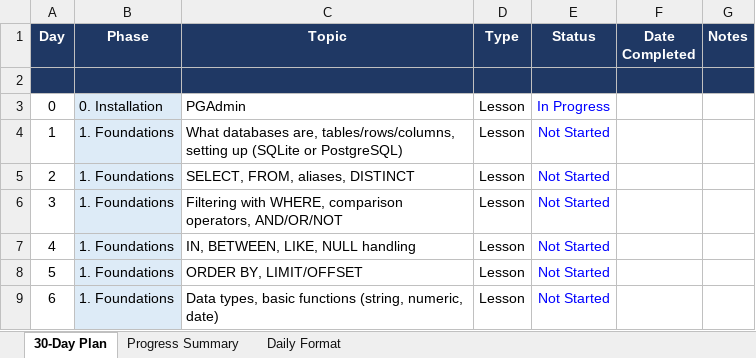
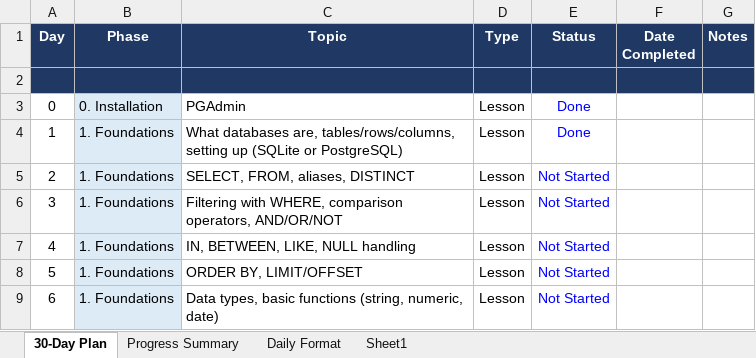
Before and after one commit to Rajbeer-singh2706/sql-course, an Excel workbook: SQL_Course_30_Day_Plan.xlsx, sheet 30-Day Plan, drawn as a sheet; only a part is shown; values as stored, in another font and other column widths than the file's, no borders; conditional formats not drawn; the diff names each change by its address in the sheet, - before the commit and + after, or states it on an @@ line.

```diff
--- a/SQL_Course_30_Day_Plan.xlsx (sheet 30-Day Plan)
+++ b/SQL_Course_30_Day_Plan.xlsx (sheet 30-Day Plan)
+sheet tab: Sheet1
-E3 (Status): In Progress
+E3 (Status): Done
-C4 (Topic): …or PostgreSQL)
+C4 (Topic): …or PostgreSQL)
-E4 (Status): Not Started
+E4 (Status): Done
```
Also changed, not shown: sheet Progress Summary, 2 other files.
